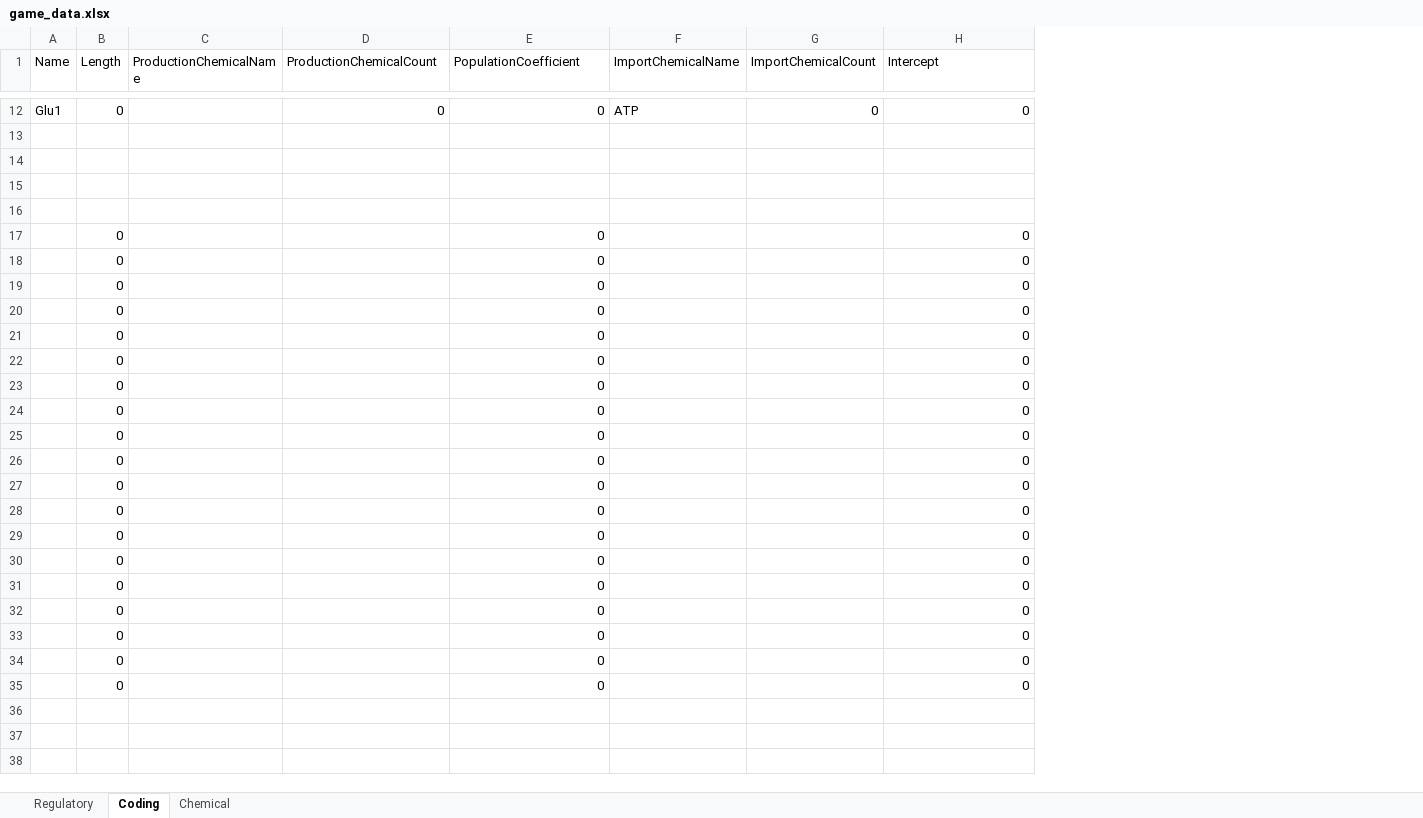
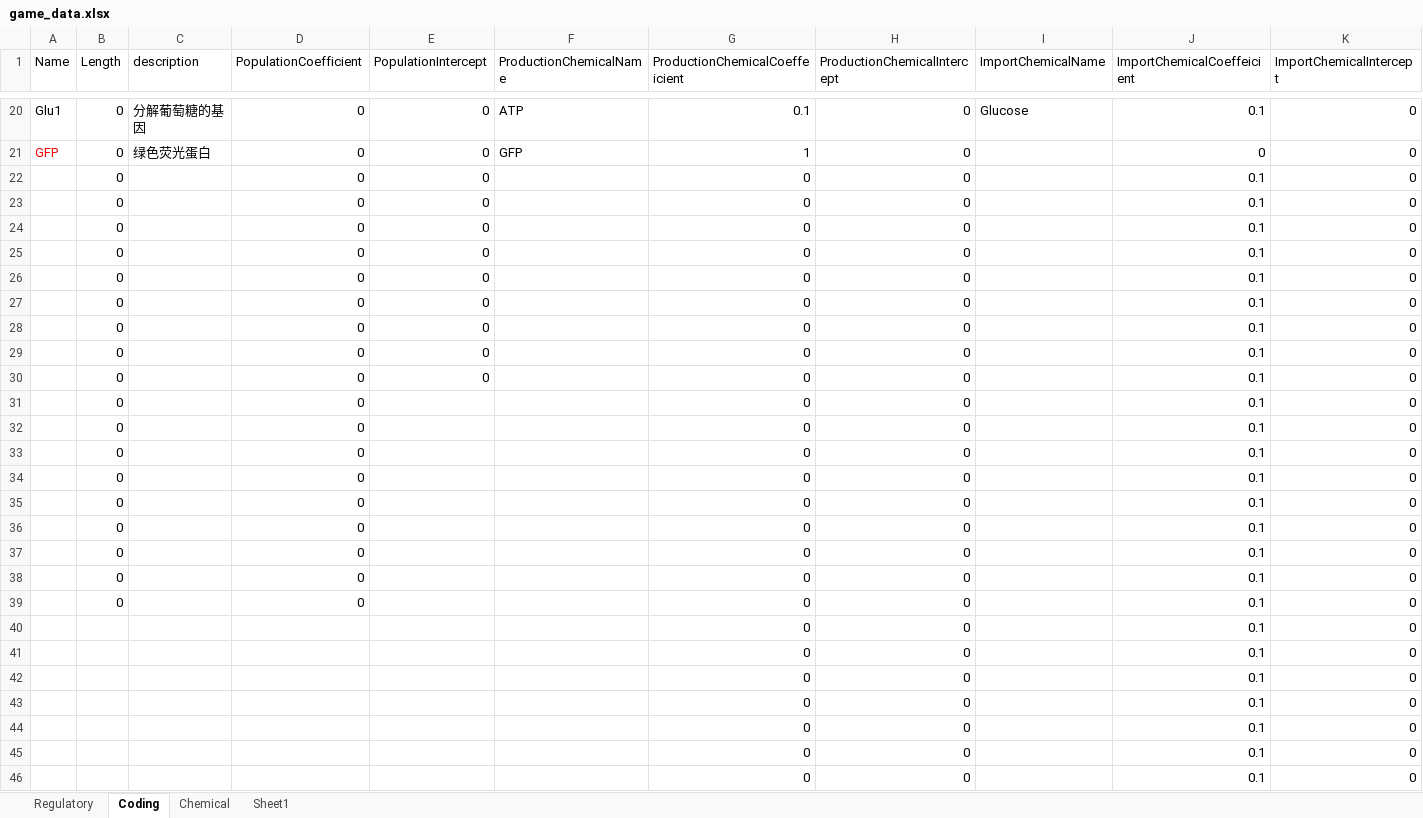
Before and after one commit to bennycui99/Cellwar.Game, an Excel workbook: CellWar.Document/game_data.xlsx, sheet Coding, drawn as a sheet; only a part is shown, gaps mark what is left out; values as stored, in another font and other column widths than the file's, no borders; removed rows and columns are numbered as before the commit, all else as after; rows hold the shown columns only; the diff covers the shown part only; the diff names each change by its address in the sheet, - before the commit and + after, or states it on an @@ line.

```diff
--- a/CellWar.Document/game_data.xlsx (sheet Coding)
+++ b/CellWar.Document/game_data.xlsx (sheet Coding)
+sheet tab: Sheet1
+column C (description), rows 20-21: 分解葡萄糖的基因 | 绿色荧光蛋白
+column D (PopulationCoefficient), rows 20-39: all 0
+column E (PopulationIntercept), rows 20-30: all 0
-column G (ImportChemicalCount), row 12: 0
+column J (ImportChemicalCoeffeicient), rows 20-40: 0.1 | 0 | 0.1 | 0.1 | 0.1 | 0.1 | 0.1 | 0.1 | 0.1 | 0.1 | 0.1 | 0.1 | 0.1 | 0.1 | 0.1 | 0.1 | 0.1 | 0.1 | 0.1 | 0.1 | 0.1
-G1: ProductionChemicalCount
+G1: ProductionChemicalCoeffeicient
-H1: PopulationCoefficient
+H1: ProductionChemicalIntercept
-K1: Intercept
+K1: ImportChemicalIntercept
-F20 (ProductionChemicalName): (empty)
+F20 (ProductionChemicalName): ATP
-G20 (ProductionChemicalCoeffeicient): 0
+G20 (ProductionChemicalCoeffeicient): 0.1
-I20 (ImportChemicalName): ATP
+I20 (ImportChemicalName): Glucose
-row 21: (empty)
+row 21: GFP | 0 | 绿色荧光蛋白 | 0 | 0 | GFP | 1 | 0 |  | 0 | 0
-row 14: (empty)
-row 15: (empty)
-row 16: (empty)
-G22:G40 (ProductionChemicalCoeffeicient): (empty)
+G22:G40 (ProductionChemicalCoeffeicient): 0
-B40 (Length): 0
+B40 (Length): (empty)
+row 41:  |  |  |  |  |  | 0 | 0 |  | 0.1 | 0
+row 42:  |  |  |  |  |  | 0 | 0 |  | 0.1 | 0
+row 43:  |  |  |  |  |  | 0 | 0 |  | 0.1 | 0
+row 44:  |  |  |  |  |  | 0 | 0 |  | 0.1 | 0
+row 45:  |  |  |  |  |  | 0 | 0 |  | 0.1 | 0
+row 46:  |  |  |  |  |  | 0 | 0 |  | 0.1 | 0
```
Also changed, not shown: 21 added rows, 4 removed rows and 11 edited cells elsewhere in this sheet, sheet Regulatory, sheet Chemical, 8 other files.
